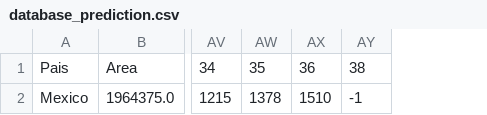
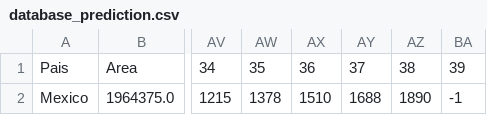
Before and after one commit to felipelewyee/COVID19MEXICOPREDICTIONER, a CSV file: database_prediction.csv, drawn as a sheet; only a part is shown, gaps mark what is left out; addresses are those after the commit; the diff names each change by its address in the sheet, - before the commit and + after, or states it on an @@ line.

```diff
--- a/database_prediction.csv
+++ b/database_prediction.csv
+column AY, rows 1-2: 37 | 1688
+column BA, rows 1-2: 39 | -1
-AZ2: -1
+AZ2: 1890
```
Also changed, not shown: database.csv, database_confirmed.csv, 16 other files.
